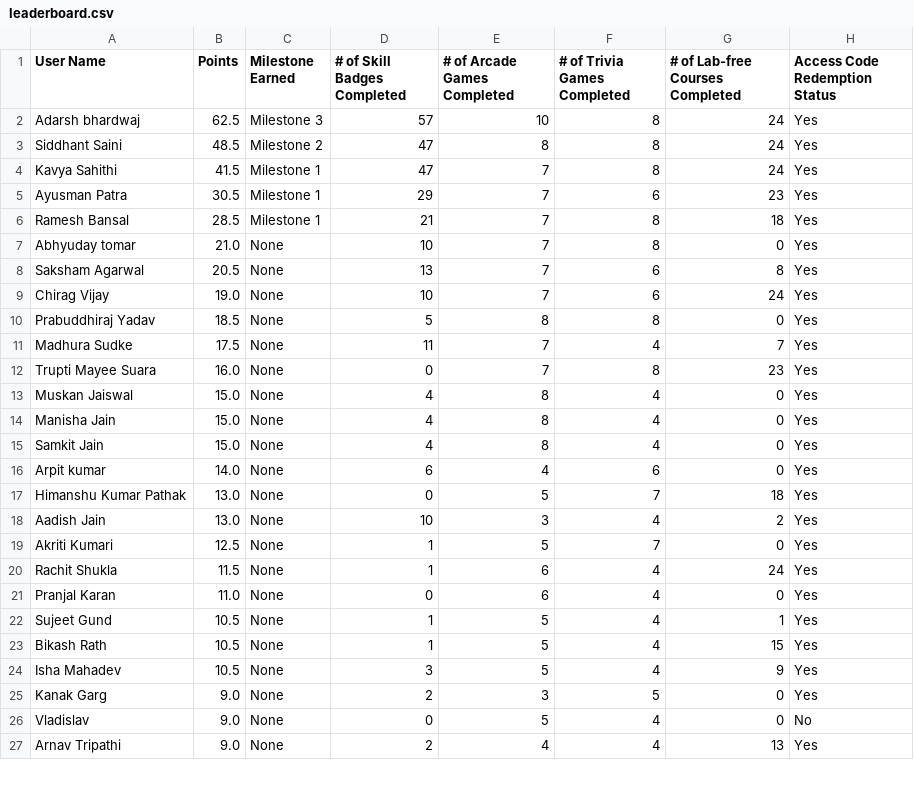
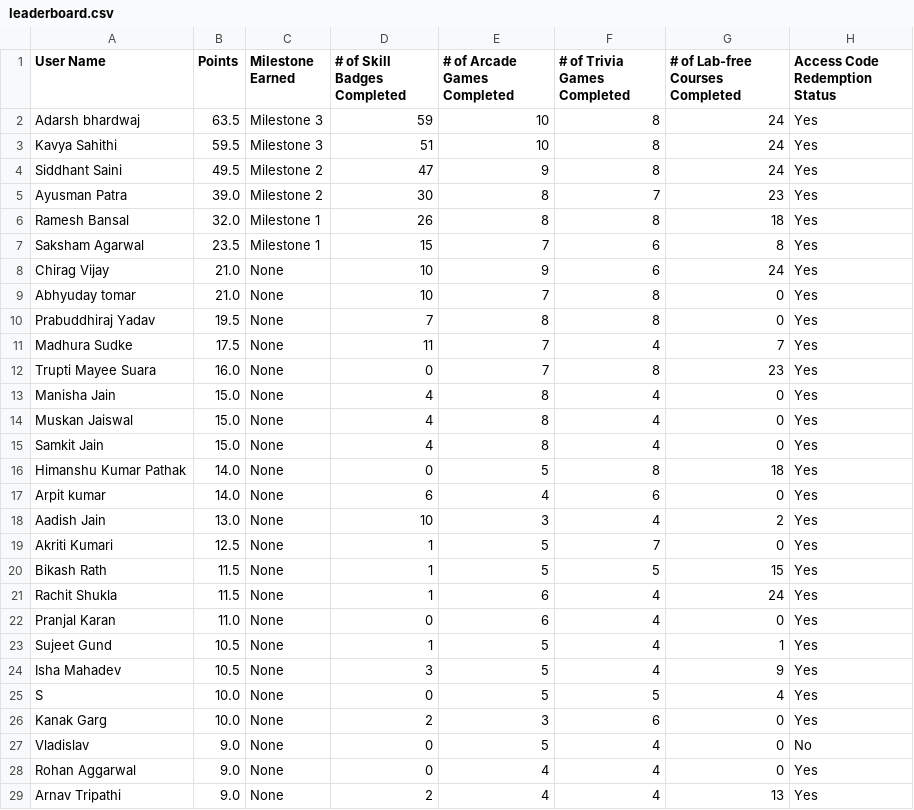
Before and after one commit to DhruvKBansal/GCAF2, a CSV file: leaderboard.csv, drawn as a sheet; only a part is shown; the diff covers the shown part only.

Commit message:
Leaderboard updated for 08 September 2025

```diff
--- a/leaderboard.csv
+++ b/leaderboard.csv
@@ -1,20 +1,21 @@
 User Name,Points,Milestone Earned,# of Skill Badges Completed,# of Arcade Games Completed,# of Trivia Games Completed,# of Lab-free Courses Completed,Access Code Redemption Status
-Adarsh bhardwaj,62.5,Milestone 3,57,10,8,24,Yes
-Siddhant Saini,48.5,Milestone 2,47,8,8,24,Yes
-Kavya Sahithi,41.5,Milestone 1,47,7,8,24,Yes
-Ayusman Patra,30.5,Milestone 1,29,7,6,23,Yes
-Ramesh Bansal,28.5,Milestone 1,21,7,8,18,Yes
+Adarsh bhardwaj,63.5,Milestone 3,59,10,8,24,Yes
+Kavya Sahithi,59.5,Milestone 3,51,10,8,24,Yes
+Siddhant Saini,49.5,Milestone 2,47,9,8,24,Yes
+Ayusman Patra,39.0,Milestone 2,30,8,7,23,Yes
+Ramesh Bansal,32.0,Milestone 1,26,8,8,18,Yes
+Saksham Agarwal,23.5,Milestone 1,15,7,6,8,Yes
+Chirag Vijay,21.0,None,10,9,6,24,Yes
 Abhyuday tomar,21.0,None,10,7,8,0,Yes
-Saksham Agarwal,20.5,None,13,7,6,8,Yes
-Chirag Vijay,19.0,None,10,7,6,24,Yes
-Prabuddhiraj Yadav,18.5,None,5,8,8,0,Yes
+Prabuddhiraj Yadav,19.5,None,7,8,8,0,Yes
 Madhura Sudke,17.5,None,11,7,4,7,Yes
 Trupti Mayee Suara,16.0,None,0,7,8,23,Yes
+Manisha Jain,15.0,None,4,8,4,0,Yes
 Muskan Jaiswal,15.0,None,4,8,4,0,Yes
-Manisha Jain,15.0,None,4,8,4,0,Yes
 Samkit Jain,15.0,None,4,8,4,0,Yes
+Himanshu Kumar Pathak,14.0,None,0,5,8,18,Yes
 Arpit kumar,14.0,None,6,4,6,0,Yes
-Himanshu Kumar Pathak,13.0,None,0,5,7,18,Yes
 Aadish Jain,13.0,None,10,3,4,2,Yes
 Akriti Kumari,12.5,None,1,5,7,0,Yes
+Bikash Rath,11.5,None,1,5,5,15,Yes
 Rachit Shukla,11.5,None,1,6,4,24,Yes
@@ -22,6 +23,7 @@ Pranjal Karan,11.0,None,0,6,4,0,Yes
 Sujeet Gund,10.5,None,1,5,4,1,Yes
-Bikash Rath,10.5,None,1,5,4,15,Yes
 Isha Mahadev,10.5,None,3,5,4,9,Yes
-Kanak Garg,9.0,None,2,3,5,0,Yes
+S,10.0,None,0,5,5,4,Yes
+Kanak Garg,10.0,None,2,3,6,0,Yes
 Vladislav,9.0,None,0,5,4,0,No
+Rohan Aggarwal,9.0,None,0,4,4,0,Yes
 Arnav Tripathi,9.0,None,2,4,4,13,Yes
```
Also changed, not shown: 2 removed rows, 1 moved row and 10 edited cells elsewhere in this file.
